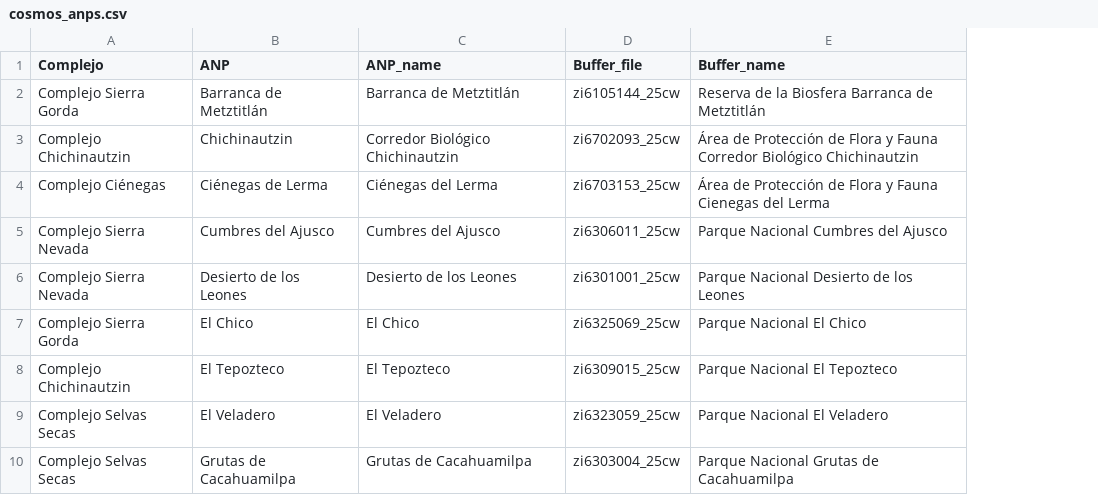
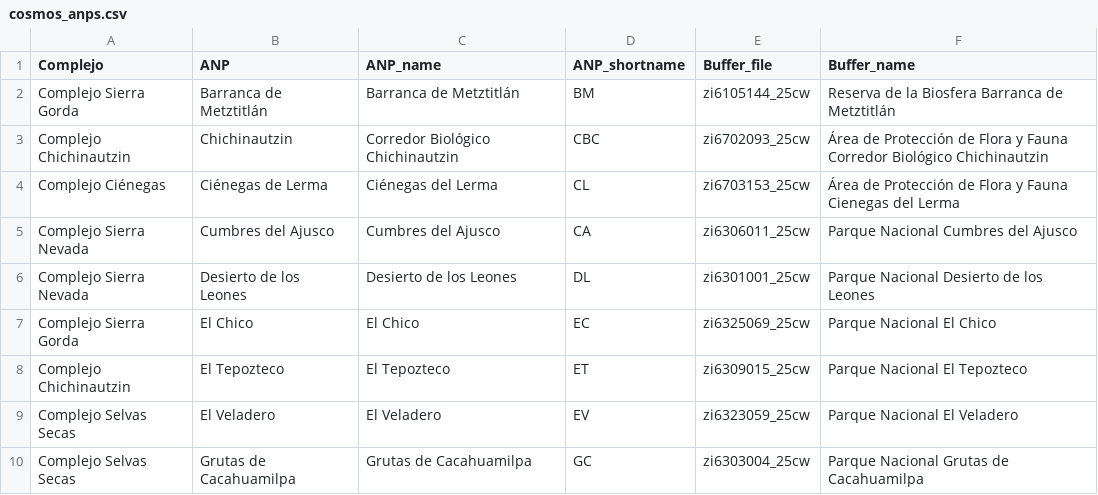
Before and after one commit to stkaren92/ie_dashboard, a CSV file: data/anp_cosmos/cosmos_anps.csv, drawn as a sheet; only a part is shown; the diff names each change by its address in the sheet, - before the commit and + after, or states it on an @@ line.

```diff
--- a/data/anp_cosmos/cosmos_anps.csv
+++ b/data/anp_cosmos/cosmos_anps.csv
+column D (ANP_shortname), rows 2-10: BM | CBC | CL | CA | DL | EC | ET | EV | GC
```
Also changed, not shown: 31 other files.
